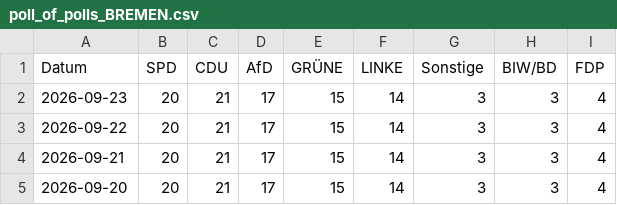
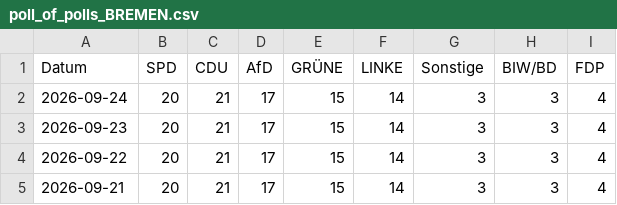
Before and after one commit to Cacauu/2025_ddj_wahlen_data, a CSV file: data/poll_of_polls_BREMEN.csv, drawn as a sheet; only a part is shown; the shorter side is filled out with more unchanged rows.

```diff
--- a/data/poll_of_polls_BREMEN.csv
+++ b/data/poll_of_polls_BREMEN.csv
@@ -1,2 +1,3 @@
 Datum,SPD,CDU,AfD,GRÜNE,LINKE,Sonstige,BIW/BD,FDP
+2026-09-24,20,21,17,15,14,3,3,4
 2026-09-23,20,21,17,15,14,3,3,4
```
Also changed, not shown: data/poll_of_polls_BERLIN.csv, data/poll_of_polls_MECKLENBURG_VORPOMMERN.csv, 3 other files.
